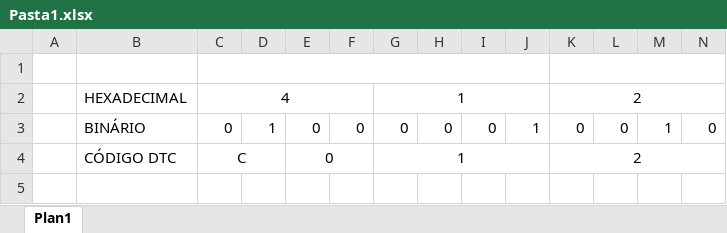
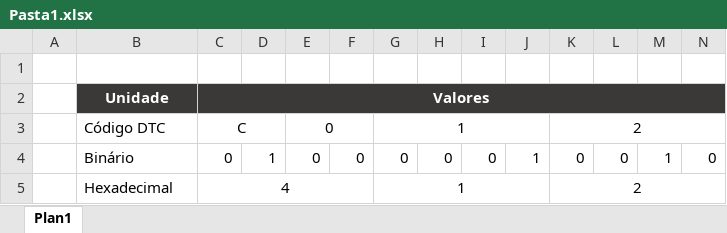
Before and after one commit to maiconn/tcc, an Excel workbook: pesquisas/Pasta1.xlsx, sheet Plan1, drawn as a sheet; only a part is shown; values as stored, in another font and other column widths than the file's, no borders; removed rows and columns are numbered as before the commit, all else as after; rows hold the shown columns only; the diff names each change by its address in the sheet, - before the commit and + after, or states it on an @@ line.

```diff
--- a/pesquisas/Pasta1.xlsx (sheet Plan1)
+++ b/pesquisas/Pasta1.xlsx (sheet Plan1)
-C1:J1 merged
-K1:R1 merged
+row 2:  | Unidade | Valores
-B3: HEXADECIMAL
+B3: Código DTC
-C3: 4
+C3: C
-C2:F2 merged
+C3:D3 merged
-E3: (empty)
+E3: 0
+E3:F3 merged
-B4: BINÁRIO
+B4: Binário
-B5: CÓDIGO DTC
+B5: Hexadecimal
-C5: C
+C5: 4
-C4:D4 merged
+C5:F5 merged
-E5: 0
+E5: (empty)
-E4:F4 merged
```
Also changed, not shown: 6 other files.
